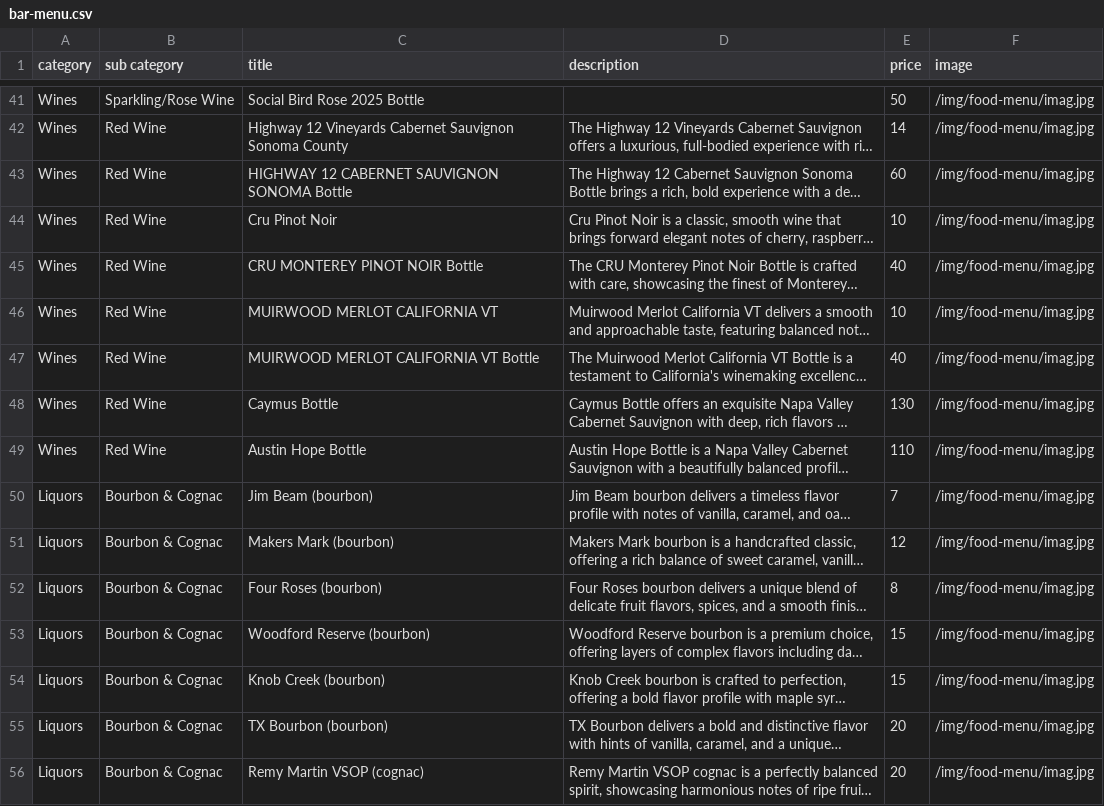
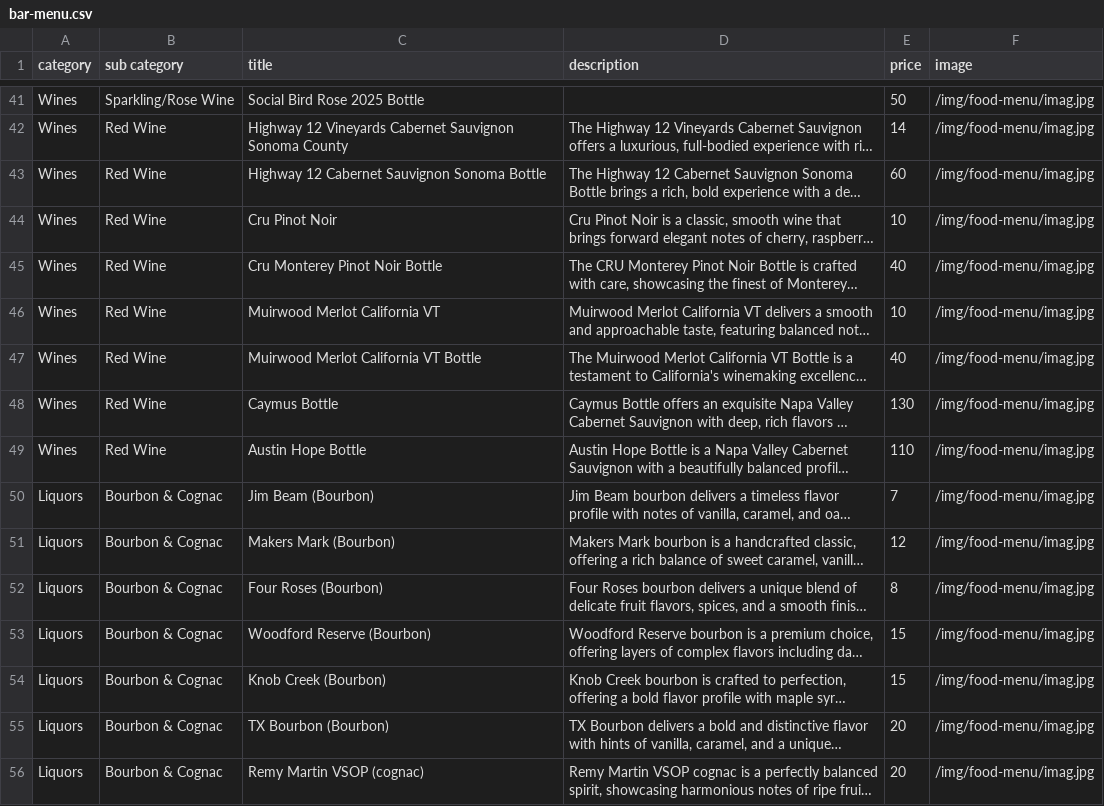
Before and after one commit to pritishraj04/delhi-lounge-new-menu, a CSV file: public/data/bar-menu.csv, drawn as a sheet; only a part is shown, gaps mark what is left out; long unchanged cells end in …; the diff covers the shown part only; the diff names each change by its address in the sheet, - before the commit and + after, or states it on an @@ line.

Commit message:
last bar

```diff
--- a/public/data/bar-menu.csv
+++ b/public/data/bar-menu.csv
-C43 (title): HIGHWAY 12 CABERNET SAUVIGNON SONOMA Bottle
+C43 (title): Highway 12 Cabernet Sauvignon Sonoma Bottle
-C45 (title): CRU MONTEREY PINOT NOIR Bottle
+C45 (title): Cru Monterey Pinot Noir Bottle
-C46 (title): MUIRWOOD MERLOT CALIFORNIA VT
+C46 (title): Muirwood Merlot California VT
-C47 (title): MUIRWOOD MERLOT CALIFORNIA VT Bottle
+C47 (title): Muirwood Merlot California VT Bottle
-C50 (title): Jim Beam (bourbon)
+C50 (title): Jim Beam (Bourbon)
-C51 (title): Makers Mark (bourbon)
+C51 (title): Makers Mark (Bourbon)
-C52 (title): Four Roses (bourbon)
+C52 (title): Four Roses (Bourbon)
-C53 (title): Woodford Reserve (bourbon)
+C53 (title): Woodford Reserve (Bourbon)
-C54 (title): Knob Creek (bourbon)
+C54 (title): Knob Creek (Bourbon)
-C55 (title): TX Bourbon (bourbon)
+C55 (title): TX Bourbon (Bourbon)
```
Also changed, not shown: 19 edited cells elsewhere in this file.
